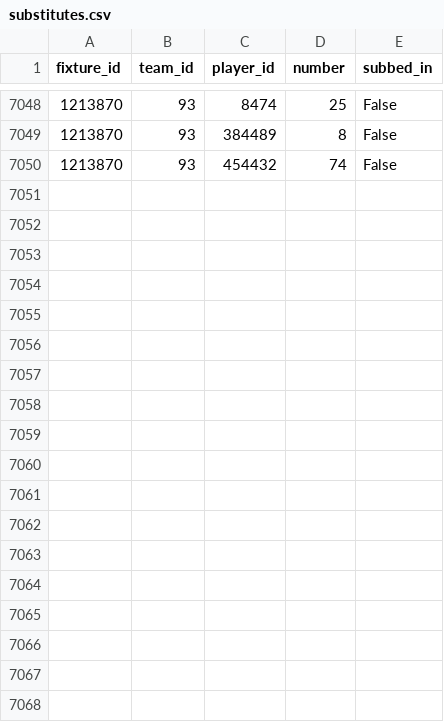
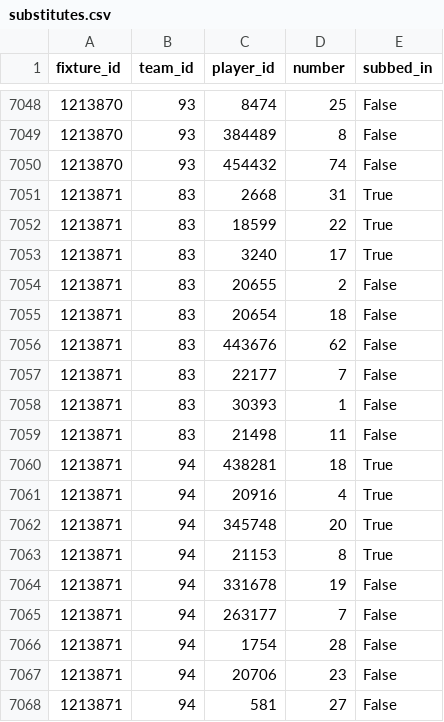
Before and after one commit to SebWae/football-api-data, a CSV file: data/substitutes.csv, drawn as a sheet; only a part is shown, gaps mark what is left out.

```diff
--- a/data/substitutes.csv
+++ b/data/substitutes.csv
@@ -7050 +7050,19 @@ fixture_id, team_id, player_id,number,subbed_in
 1213870,93,454432,74,False
+1213871,83,2668,31,True
+1213871,83,18599,22,True
+1213871,83,3240,17,True
+1213871,83,20655,2,False
+1213871,83,20654,18,False
+1213871,83,443676,62,False
+1213871,83,22177,7,False
+1213871,83,30393,1,False
+1213871,83,21498,11,False
+1213871,94,438281,18,True
+1213871,94,20916,4,True
+1213871,94,345748,20,True
+1213871,94,21153,8,True
+1213871,94,331678,19,False
+1213871,94,263177,7,False
+1213871,94,1754,28,False
+1213871,94,20706,23,False
+1213871,94,581,27,False
```
Also changed, not shown: data/events.csv, data/lineups.csv, 3 other files.
